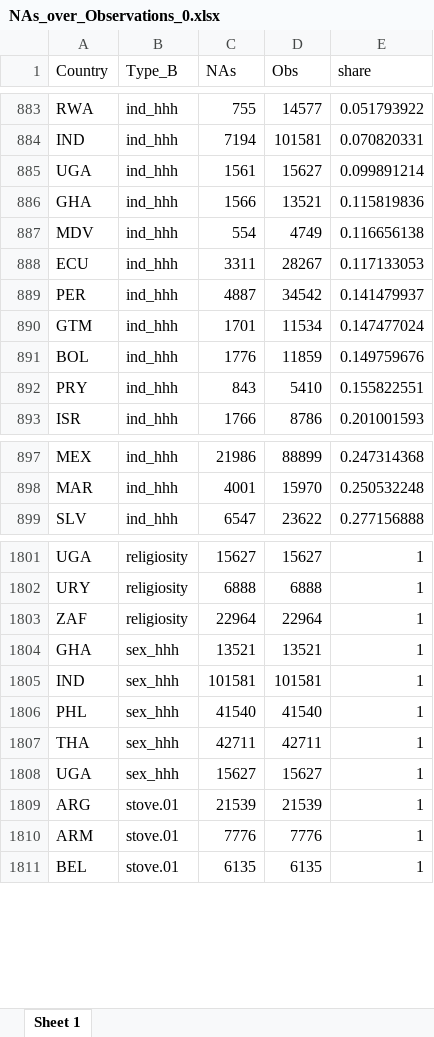
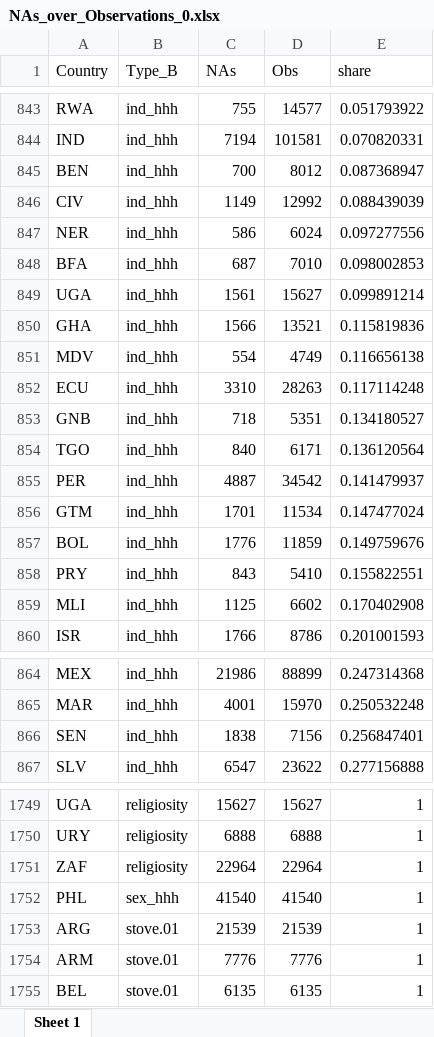
Before and after one commit to lmissbach/Carbon-Intensity-2023, an Excel workbook: 0_Data/9_Supplementary Information/NAs_over_Observations_0.xlsx, sheet Sheet 1, drawn as a sheet; only a part is shown, gaps mark what is left out; values as stored, in another font and other column widths than the file's, no borders; removed rows and columns are numbered as before the commit, all else as after; the diff covers the shown part only; the diff names each change by its address in the sheet, - before the commit and + after, or states it on an @@ line.

```diff
--- a/0_Data/9_Supplementary Information/NAs_over_Observations_0.xlsx (sheet Sheet 1)
+++ b/0_Data/9_Supplementary Information/NAs_over_Observations_0.xlsx (sheet Sheet 1)
+row 845: BEN | ind_hhh | 700 | 8012 | 0.087368947
+row 846: CIV | ind_hhh | 1149 | 12992 | 0.088439039
+row 847: NER | ind_hhh | 586 | 6024 | 0.097277556
+row 848: BFA | ind_hhh | 687 | 7010 | 0.098002853
-C852 (NAs): 3311
+C852 (NAs): 3310
-D852 (Obs): 28267
+D852 (Obs): 28263
-E852 (share): 0.117133053
+E852 (share): 0.117114248
+row 853: GNB | ind_hhh | 718 | 5351 | 0.134180527
+row 854: TGO | ind_hhh | 840 | 6171 | 0.136120564
+row 859: MLI | ind_hhh | 1125 | 6602 | 0.170402908
+row 866: SEN | ind_hhh | 1838 | 7156 | 0.256847401
-row 1804: GHA | sex_hhh | 13521 | 13521 | 1
-row 1805: IND | sex_hhh | 101581 | 101581 | 1
-row 1807: THA | sex_hhh | 42711 | 42711 | 1
-row 1808: UGA | sex_hhh | 15627 | 15627 | 1
```
Also changed, not shown: 60 removed rows and 174 edited cells elsewhere in this sheet, 0_Data/9_Supplementary Information/Education.Codes.All_mapped.xlsx, 0_Data/9_Supplementary Information/NAs_final_dataset.xlsx, 3 other files.
